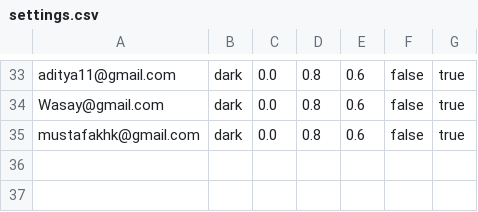
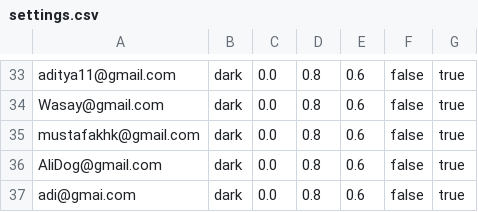
Before and after one commit to aditya-66s/RevisionAssistant, a CSV file: files/settings.csv, drawn as a sheet; only a part is shown, gaps mark what is left out; the diff names each change by its address in the sheet, - before the commit and + after, or states it on an @@ line.

```diff
--- a/files/settings.csv
+++ b/files/settings.csv
+row 36: AliDog@gmail.com | dark | 0.0 | 0.8 | 0.6 | false | true
+row 37: adi@gmai.com | dark | 0.0 | 0.8 | 0.6 | false | true
```
Also changed, not shown: files/users.csv, userFolders/p/Meow.csv, 14 other files.
